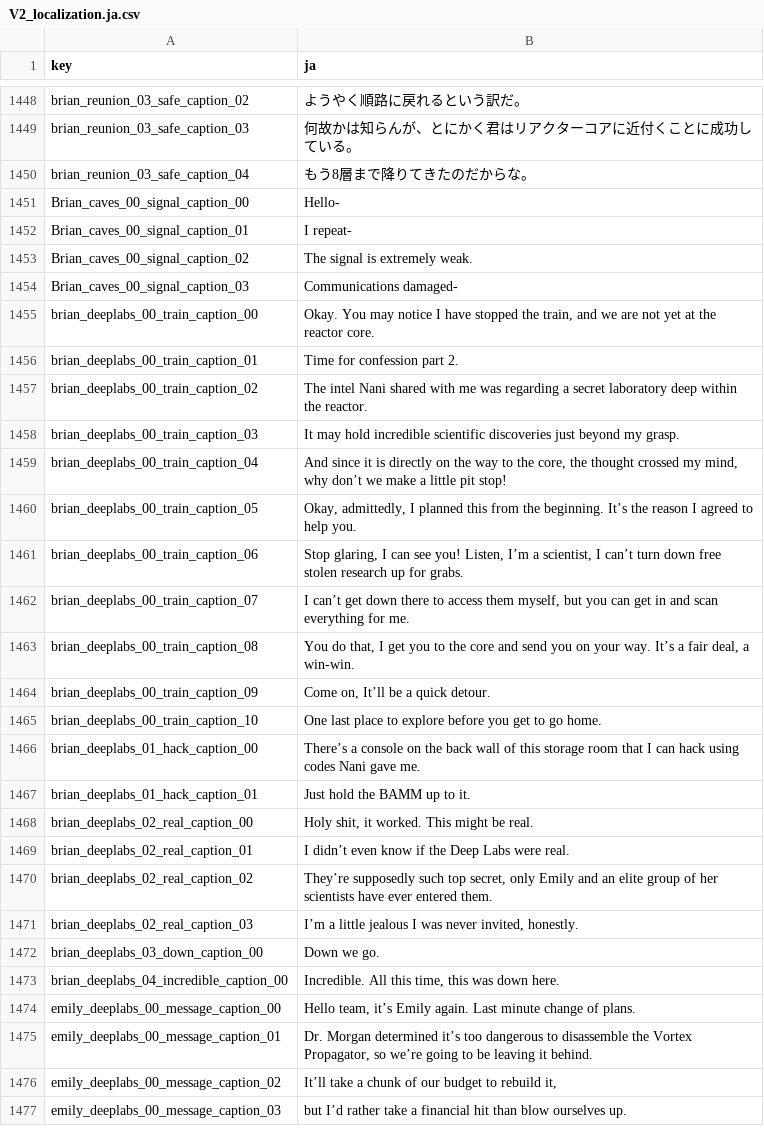
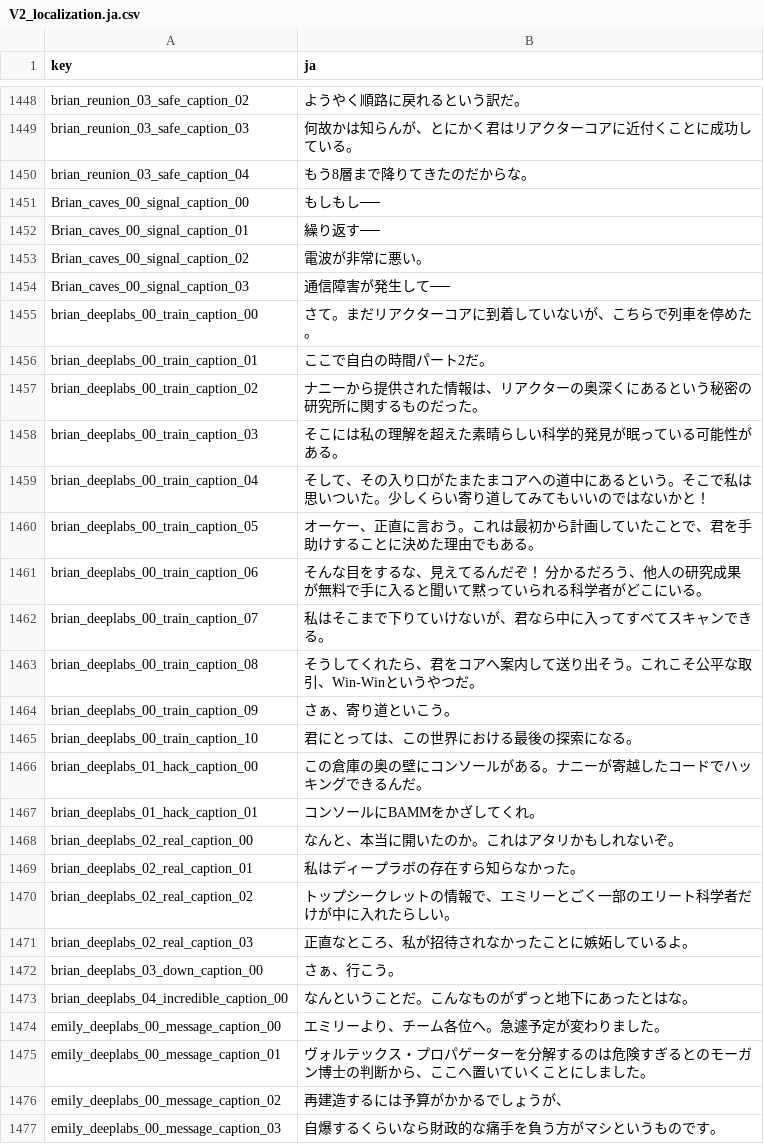
Before and after one commit to izayoi256/vertigo-2-ja, a CSV file: vertigo2_Data/StreamingAssets/Localization/V2_localization.ja.csv, drawn as a sheet; only a part is shown, gaps mark what is left out; the diff covers the shown part only.

Commit message:
翻訳

```diff
--- a/vertigo2_Data/StreamingAssets/Localization/V2_localization.ja.csv
+++ b/vertigo2_Data/StreamingAssets/Localization/V2_localization.ja.csv
@@ -2164,28 +2164,28 @@ brian_reunion_03_safe_caption_03,何故かは知らんが、とにかく君は
 brian_reunion_03_safe_caption_04,もう8層まで降りてきたのだからな。
-Brian_caves_00_signal_caption_00,Hello-
-Brian_caves_00_signal_caption_01,I repeat-
-Brian_caves_00_signal_caption_02,The signal is extremely weak.
-Brian_caves_00_signal_caption_03,Communications damaged-
-brian_deeplabs_00_train_caption_00,"Okay. You may notice I have stopped the train, and we are not yet at the reactor core."
-brian_deeplabs_00_train_caption_01, Time for confession part 2.
-brian_deeplabs_00_train_caption_02,The intel Nani shared with me was regarding a secret laboratory deep within the reactor.
-brian_deeplabs_00_train_caption_03,It may hold incredible scientific discoveries just beyond my grasp.
-brian_deeplabs_00_train_caption_04,"And since it is directly on the way to the core, the thought crossed my mind, why don’t we make a little pit stop! "
-brian_deeplabs_00_train_caption_05,"Okay, admittedly, I planned this from the beginning. It’s the reason I agreed to help you. "
-brian_deeplabs_00_train_caption_06,"Stop glaring, I can see you! Listen, I’m a scientist, I can’t turn down free stolen research up for grabs."
-brian_deeplabs_00_train_caption_07,"I can’t get down there to access them myself, but you can get in and scan everything for me."
-brian_deeplabs_00_train_caption_08," You do that, I get you to the core and send you on your way. It’s a fair deal, a win-win."
-brian_deeplabs_00_train_caption_09,"Come on, It’ll be a quick detour. "
-brian_deeplabs_00_train_caption_10,One last place to explore before you get to go home.
-brian_deeplabs_01_hack_caption_00,There’s a console on the back wall of this storage room that I can hack using codes Nani gave me.
-brian_deeplabs_01_hack_caption_01, Just hold the BAMM up to it.
-brian_deeplabs_02_real_caption_00,"Holy shit, it worked. This might be real."
-brian_deeplabs_02_real_caption_01,I didn’t even know if the Deep Labs were real.
-brian_deeplabs_02_real_caption_02,"They’re supposedly such top secret, only Emily and an elite group of her scientists have ever entered them. "
-brian_deeplabs_02_real_caption_03,"I’m a little jealous I was never invited, honestly. "
-brian_deeplabs_03_down_caption_00,Down we go.
-brian_deeplabs_04_incredible_caption_00," Incredible. All this time, this was down here. "
-emily_deeplabs_00_message_caption_00,"Hello team, it’s Emily again. Last minute change of plans."
-emily_deeplabs_00_message_caption_01,"Dr. Morgan determined it’s too dangerous to disassemble the Vortex Propagator, so we’re going to be leaving it behind."
-emily_deeplabs_00_message_caption_02,"It’ll take a chunk of our budget to rebuild it,"
-emily_deeplabs_00_message_caption_03,but I’d rather take a financial hit than blow ourselves up.
+Brian_caves_00_signal_caption_00,もしもし──
+Brian_caves_00_signal_caption_01,繰り返す──
+Brian_caves_00_signal_caption_02,電波が非常に悪い。
+Brian_caves_00_signal_caption_03,通信障害が発生して──
+brian_deeplabs_00_train_caption_00,さて。まだリアクターコアに到着していないが、こちらで列車を停めた。
+brian_deeplabs_00_train_caption_01,ここで自白の時間パート2だ。
+brian_deeplabs_00_train_caption_02,ナニーから提供された情報は、リアクターの奥深くにあるという秘密の研究所に関するものだった。
+brian_deeplabs_00_train_caption_03,そこには私の理解を超えた素晴らしい科学的発見が眠っている可能性がある。
+brian_deeplabs_00_train_caption_04,そして、その入り口がたまたまコアへの道中にあるという。そこで私は思いついた。少しくらい寄り道してみてもいいのではないかと！
+brian_deeplabs_00_train_caption_05,オーケー、正直に言おう。これは最初から計画していたことで、君を手助けすることに決めた理由でもある。
+brian_deeplabs_00_train_caption_06,そんな目をするな、見えてるんだぞ！ 分かるだろう、他人の研究成果が無料で手に入ると聞いて黙っていられる科学者がどこにいる。
+brian_deeplabs_00_train_caption_07,私はそこまで下りていけないが、君なら中に入ってすべてスキャンできる。
+brian_deeplabs_00_train_caption_08,そうしてくれたら、君をコアへ案内して送り出そう。これこそ公平な取引、Win-Winというやつだ。
+brian_deeplabs_00_train_caption_09,さぁ、寄り道といこう。
+brian_deeplabs_00_train_caption_10,君にとっては、この世界における最後の探索になる。
+brian_deeplabs_01_hack_caption_00,この倉庫の奥の壁にコンソールがある。ナニーが寄越したコードでハッキングできるんだ。
+brian_deeplabs_01_hack_caption_01,コンソールにBAMMをかざしてくれ。
+brian_deeplabs_02_real_caption_00,なんと、本当に開いたのか。これはアタリかもしれないぞ。
+brian_deeplabs_02_real_caption_01,私はディープラボの存在すら知らなかった。
+brian_deeplabs_02_real_caption_02,トップシークレットの情報で、エミリーとごく一部のエリート科学者だけが中に入れたらしい。
+brian_deeplabs_02_real_caption_03,正直なところ、私が招待されなかったことに嫉妬しているよ。
+brian_deeplabs_03_down_caption_00,さぁ、行こう。
+brian_deeplabs_04_incredible_caption_00,なんということだ。こんなものがずっと地下にあったとはな。
+emily_deeplabs_00_message_caption_00,エミリーより、チーム各位へ。急遽予定が変わりました。
+emily_deeplabs_00_message_caption_01,ヴォルテックス・プロパゲーターを分解するのは危険すぎるとのモーガン博士の判断から、ここへ置いていくことにしました。
+emily_deeplabs_00_message_caption_02,再建造するには予算がかかるでしょうが、
+emily_deeplabs_00_message_caption_03,自爆するくらいなら財政的な痛手を負う方がマシというものです。
```
Also changed, not shown: 63 edited cells elsewhere in this file.
